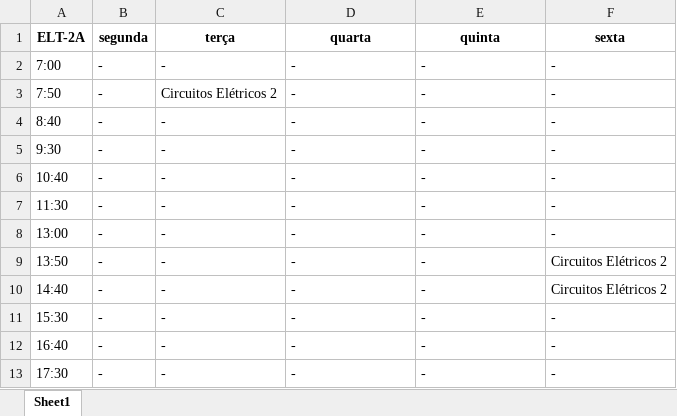
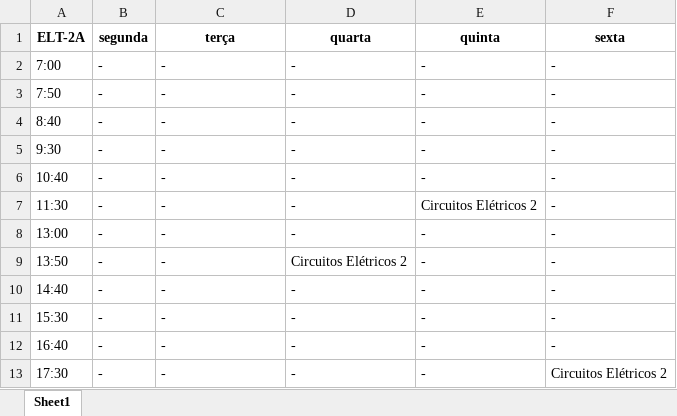
Before and after one commit to TulioHRC/Horarios-CEFET, an Excel workbook: data/turm/ELT-2A.xlsx, sheet Sheet1, drawn as a sheet; values as stored, in another font and other column widths than the file's, no borders; the diff names each change by its address in the sheet, - before the commit and + after, or states it on an @@ line.

```diff
--- a/data/turm/ELT-2A.xlsx (sheet Sheet1)
+++ b/data/turm/ELT-2A.xlsx (sheet Sheet1)
-C3 (terça): Circuitos Elétricos 2
+C3 (terça): -
-E7 (quinta): -
+E7 (quinta): Circuitos Elétricos 2
-D9 (quarta): -
+D9 (quarta): Circuitos Elétricos 2
-F9:F10 (sexta): Circuitos Elétricos 2
+F9:F10 (sexta): -
-F13 (sexta): -
+F13 (sexta): Circuitos Elétricos 2
```
Also changed, not shown: data/turm/ELT-1A.xlsx, data/turm/ELT-3A.xlsx, 13 other files.
